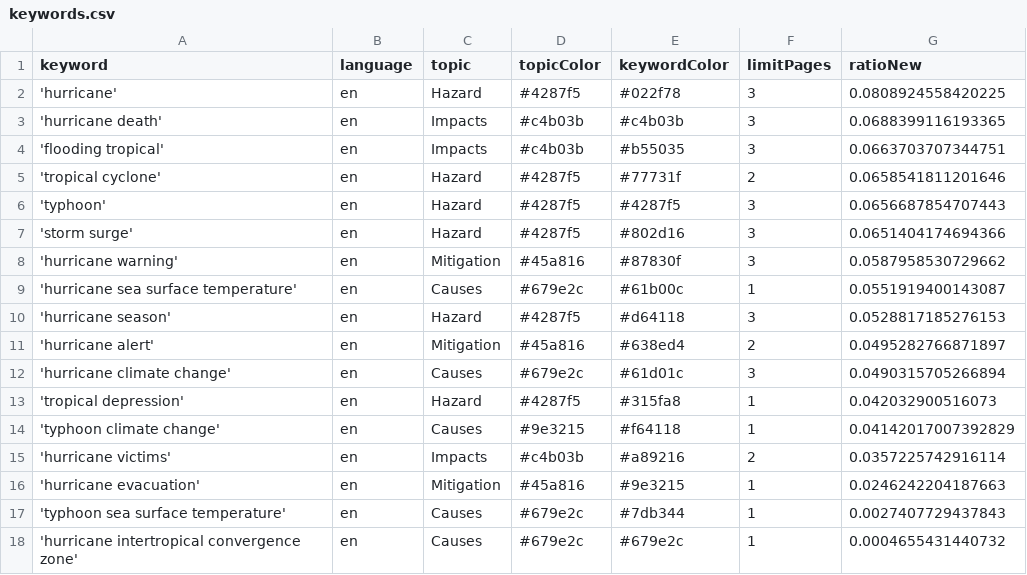
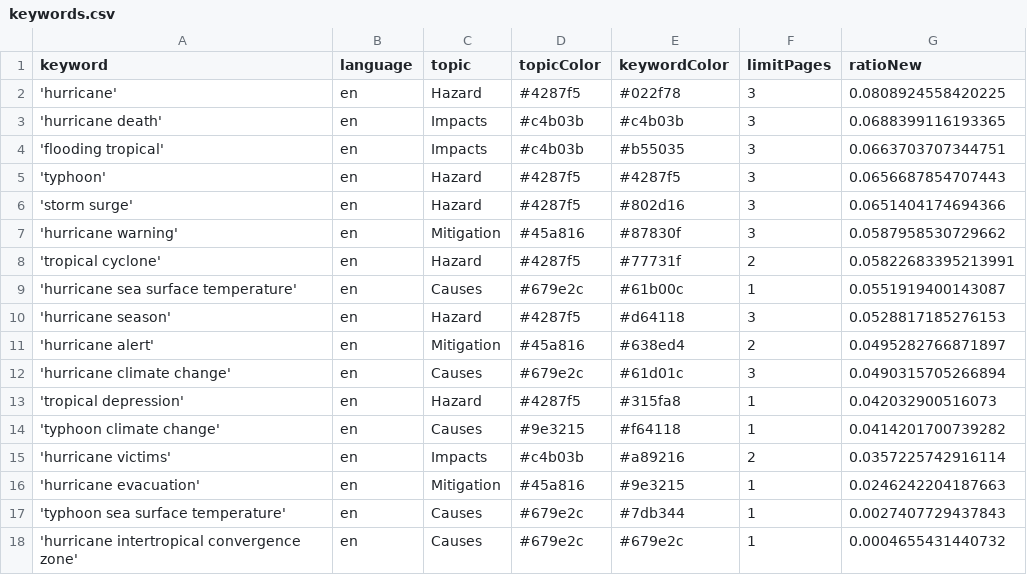
Before and after one commit to jens-news/hurricaneIsComing, a CSV file: keywords.csv, drawn as a sheet.

Commit message:
Commit from GitHub Actions (harvest:0.0)

```diff
--- a/keywords.csv
+++ b/keywords.csv
@@ -4,3 +4,2 @@ keyword,language,topic,topicColor,keywordColor,limitPages,ratioNew
 'flooding tropical',en,Impacts,#c4b03b,#b55035,3,0.0663703707344751
-'tropical cyclone',en,Hazard,#4287f5,#77731f,2,0.0658541811201646
 'typhoon',en,Hazard,#4287f5,#4287f5,3,0.0656687854707443
@@ -8,2 +7,3 @@ keyword,language,topic,topicColor,keywordColor,limitPages,ratioNew
 'hurricane warning',en,Mitigation,#45a816,#87830f,3,0.0587958530729662
+'tropical cyclone',en,Hazard,#4287f5,#77731f,2,0.05822683395213991
 'hurricane sea surface temperature',en,Causes,#679e2c,#61b00c,1,0.0551919400143087
@@ -13,3 +13,3 @@ keyword,language,topic,topicColor,keywordColor,limitPages,ratioNew
 'tropical depression',en,Hazard,#4287f5,#315fa8,1,0.042032900516073
-'typhoon climate change',en,Causes,#9e3215,#f64118,1,0.04142017007392829
+'typhoon climate change',en,Causes,#9e3215,#f64118,1,0.0414201700739282
 'hurricane victims',en,Impacts,#c4b03b,#a89216,2,0.0357225742916114
```
